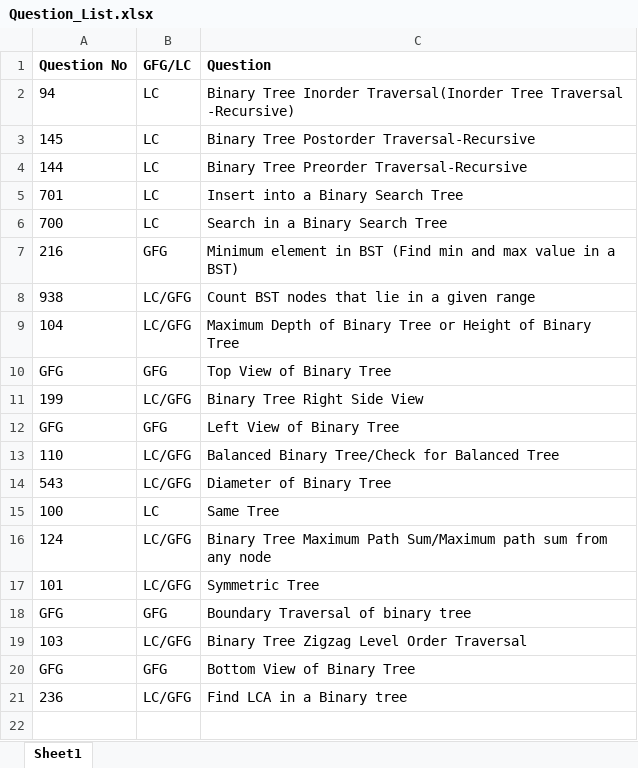
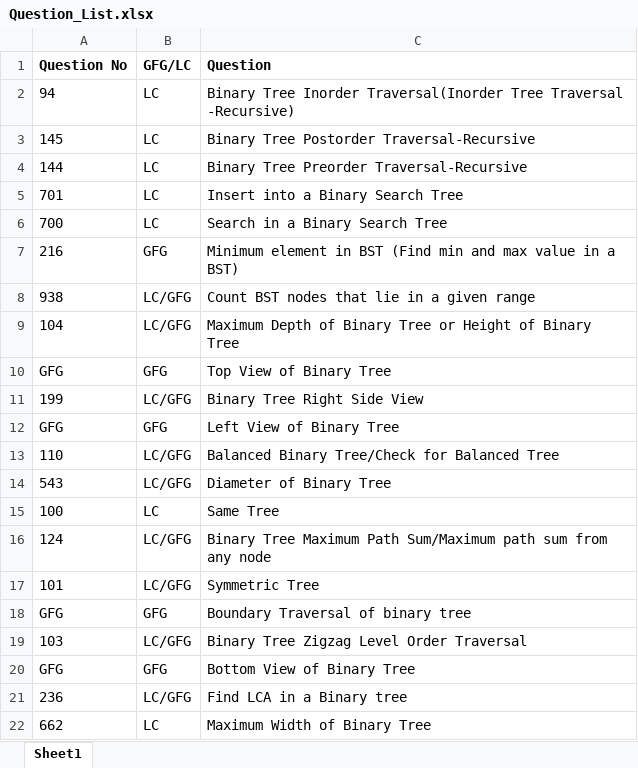
Before and after one commit to ParagNaik2021/Leetcode, an Excel workbook: Binary Search Tree/Question_List.xlsx, sheet Sheet1, drawn as a sheet; values as stored, in another font and other column widths than the file's, no borders; the diff names each change by its address in the sheet, - before the commit and + after, or states it on an @@ line.

Commit message:
662.Maximum Width of Binary tree
662.Maximum Width of Binary tree

```diff
--- a/Binary Search Tree/Question_List.xlsx (sheet Sheet1)
+++ b/Binary Search Tree/Question_List.xlsx (sheet Sheet1)
+row 22: 662 | LC | Maximum Width of Binary Tree
```
Also changed, not shown: 1 other file.
